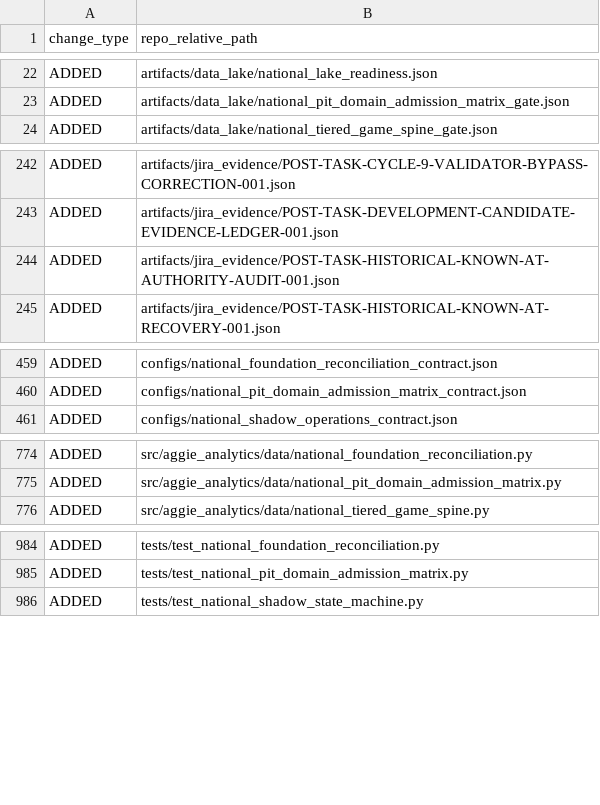
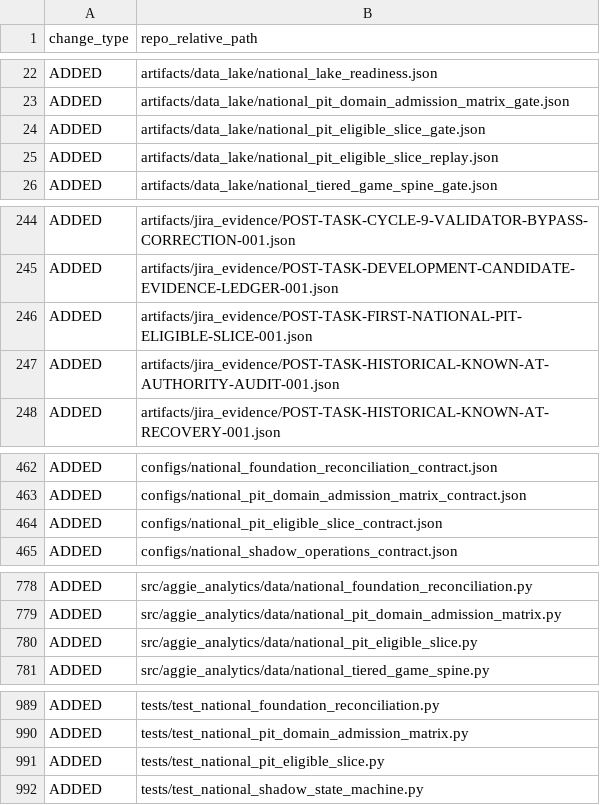
Before and after one commit to KevinSGarrett/BatteredAggieSyndrome, a CSV file: jira/validation/NON_JIRA_SCOPE_DIFF.csv, drawn as a sheet; only a part is shown, gaps mark what is left out; the diff covers the shown part only.

```diff
--- a/jira/validation/NON_JIRA_SCOPE_DIFF.csv
+++ b/jira/validation/NON_JIRA_SCOPE_DIFF.csv
@@ -23,2 +23,4 @@ ADDED,artifacts/data_lake/national_lake_readiness.json
 ADDED,artifacts/data_lake/national_pit_domain_admission_matrix_gate.json
+ADDED,artifacts/data_lake/national_pit_eligible_slice_gate.json
+ADDED,artifacts/data_lake/national_pit_eligible_slice_replay.json
 ADDED,artifacts/data_lake/national_tiered_game_spine_gate.json
@@ -243,2 +245,3 @@ ADDED,artifacts/jira_evidence/POST-TASK-CYCLE-9-VALIDATOR-BYPASS-CORRECTION-001.
 ADDED,artifacts/jira_evidence/POST-TASK-DEVELOPMENT-CANDIDATE-EVIDENCE-LEDGER-001.json
+ADDED,artifacts/jira_evidence/POST-TASK-FIRST-NATIONAL-PIT-ELIGIBLE-SLICE-001.json
 ADDED,artifacts/jira_evidence/POST-TASK-HISTORICAL-KNOWN-AT-AUTHORITY-AUDIT-001.json
@@ -460,2 +463,3 @@ ADDED,configs/national_foundation_reconciliation_contract.json
 ADDED,configs/national_pit_domain_admission_matrix_contract.json
+ADDED,configs/national_pit_eligible_slice_contract.json
 ADDED,configs/national_shadow_operations_contract.json
@@ -775,2 +779,3 @@ ADDED,src/aggie_analytics/data/national_foundation_reconciliation.py
 ADDED,src/aggie_analytics/data/national_pit_domain_admission_matrix.py
+ADDED,src/aggie_analytics/data/national_pit_eligible_slice.py
 ADDED,src/aggie_analytics/data/national_tiered_game_spine.py
@@ -985,2 +990,3 @@ ADDED,tests/test_national_foundation_reconciliation.py
 ADDED,tests/test_national_pit_domain_admission_matrix.py
+ADDED,tests/test_national_pit_eligible_slice.py
 ADDED,tests/test_national_shadow_state_machine.py
```
Also changed, not shown: 2 added rows elsewhere in this file, jira/validation/JIRA_FILE_MANIFEST.csv, provenance/PROJECT_FILE_MANIFEST.csv, 10 other files.
